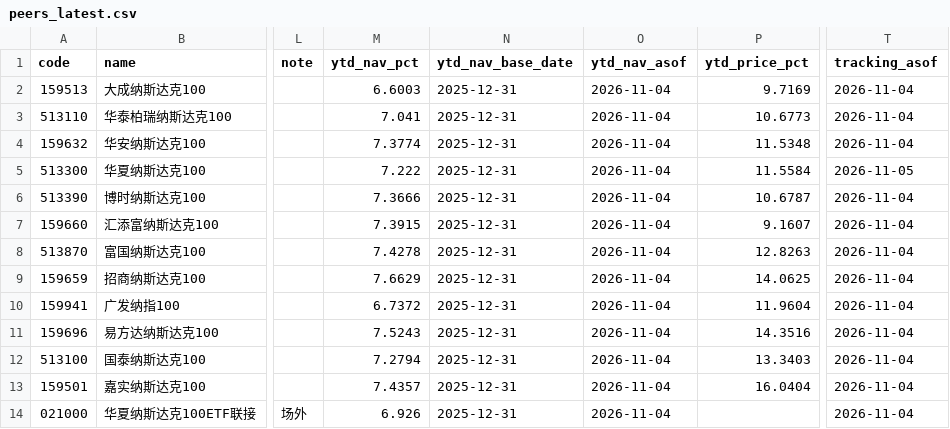
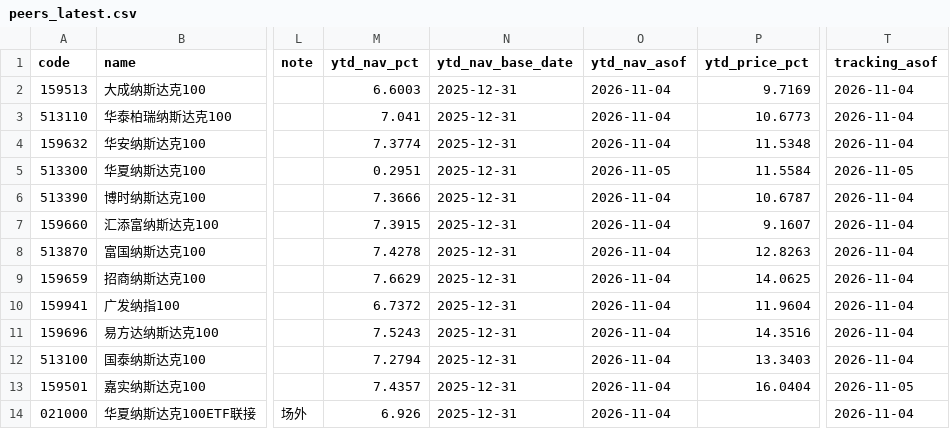
Before and after one commit to fan930450-cpu/nazhietf, a CSV file: data/peers_latest.csv, drawn as a sheet; only a part is shown, gaps mark what is left out; the diff names each change by its address in the sheet, - before the commit and + after, or states it on an @@ line.

```diff
--- a/data/peers_latest.csv
+++ b/data/peers_latest.csv
-M5 (ytd_nav_pct): 7.222
+M5 (ytd_nav_pct): 0.2951
-O5 (ytd_nav_asof): 2026-11-04
+O5 (ytd_nav_asof): 2026-11-05
-T13 (tracking_asof): 2026-11-04
+T13 (tracking_asof): 2026-11-05
```
Also changed, not shown: 2 other files.
